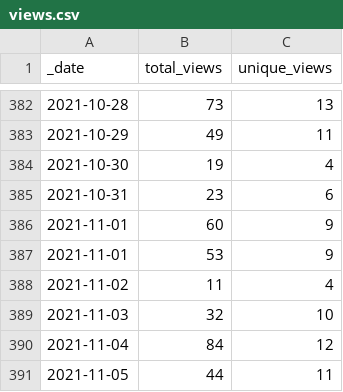
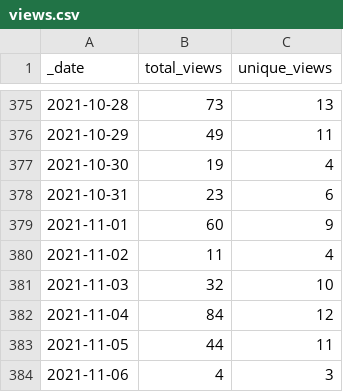
Before and after one commit to icesat2py/icepyx, a CSV file: doc/source/tracking/traffic/views.csv, drawn as a sheet; only a part is shown, gaps mark what is left out; the shorter side is filled out with more unchanged rows; the diff covers the shown part only.

```diff
--- a/doc/source/tracking/traffic/views.csv
+++ b/doc/source/tracking/traffic/views.csv
@@ -386,3 +379,2 @@ _date,total_views,unique_views
 2021-11-01,60,9
-2021-11-01,53,9
 2021-11-02,11,4
```
Also changed, not shown: 7 removed rows elsewhere in this file, doc/source/tracking/traffic/clones.csv.
